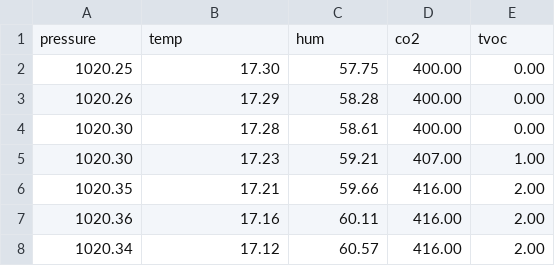
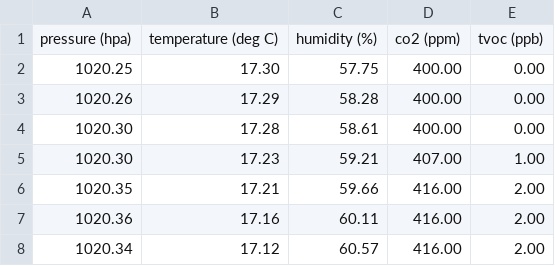
Before and after one commit to jubiiz/team-rocket, a CSV file: yeast/yeast.csv, drawn as a sheet; only a part is shown.

```diff
--- a/yeast/yeast.csv
+++ b/yeast/yeast.csv
@@ -1,2 +1,2 @@
-pressure,temp,hum,co2,tvoc
+pressure (hpa),temperature (deg C),humidity (%),co2 (ppm),tvoc (ppb)
 1020.25,17.30,57.75,400.00,0.00
```
Also changed, not shown: yeast/yeast0.csv, 11 other files.
